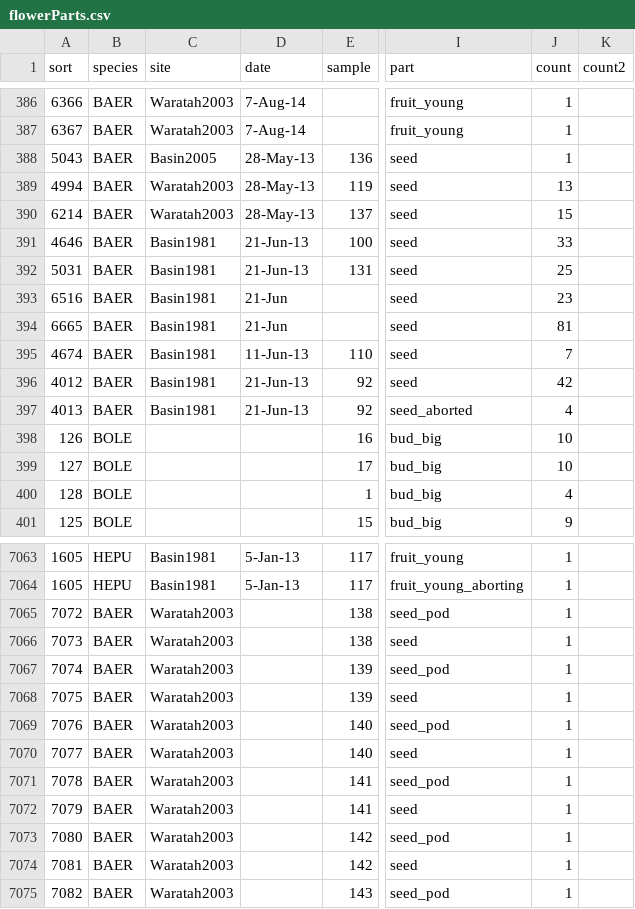
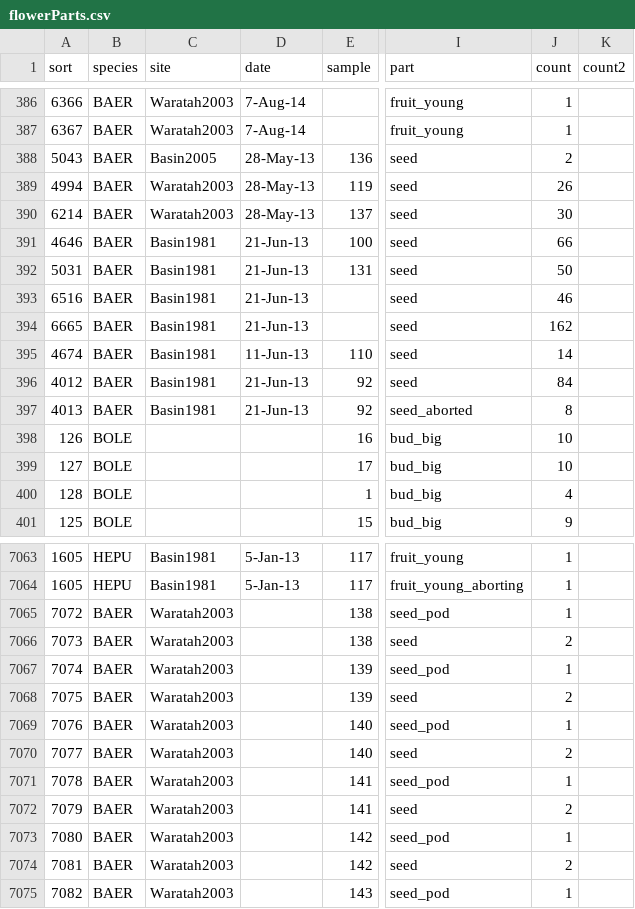
Before and after one commit to dfalster/Reproductive_Allocation_Kuringgai, a CSV file: data/flowerParts.csv, drawn as a sheet; only a part is shown, gaps mark what is left out; the diff names each change by its address in the sheet, - before the commit and + after, or states it on an @@ line.

Commit message:
checking all the leaf weight, stem weight regression data to make sure it looks reasonable

```diff
--- a/data/flowerParts.csv
+++ b/data/flowerParts.csv
-J388 (count): 1
+J388 (count): 2
-J389 (count): 13
+J389 (count): 26
-J390 (count): 15
+J390 (count): 30
-J391 (count): 33
+J391 (count): 66
-J392 (count): 25
+J392 (count): 50
-D393:D394 (date): 21-Jun
+D393:D394 (date): 21-Jun-13
-J393 (count): 23
+J393 (count): 46
-J394 (count): 81
+J394 (count): 162
-J395 (count): 7
+J395 (count): 14
-J396 (count): 42
+J396 (count): 84
-J397 (count): 4
+J397 (count): 8
-J7066 (count): 1
+J7066 (count): 2
-J7068 (count): 1
+J7068 (count): 2
-J7070 (count): 1
+J7070 (count): 2
-J7072 (count): 1
+J7072 (count): 2
-J7074 (count): 1
+J7074 (count): 2
```
Also changed, not shown: 4 other files.
